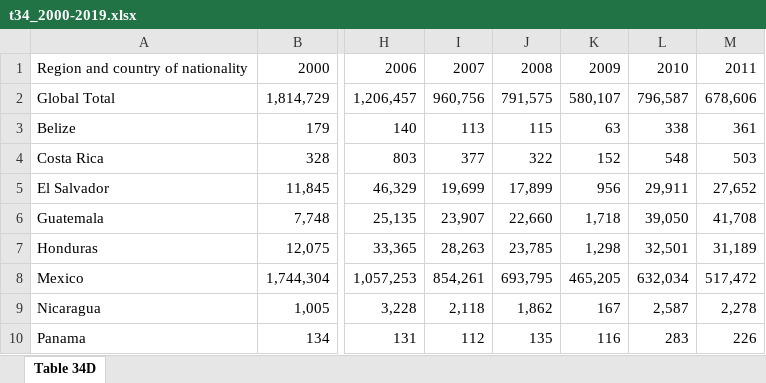
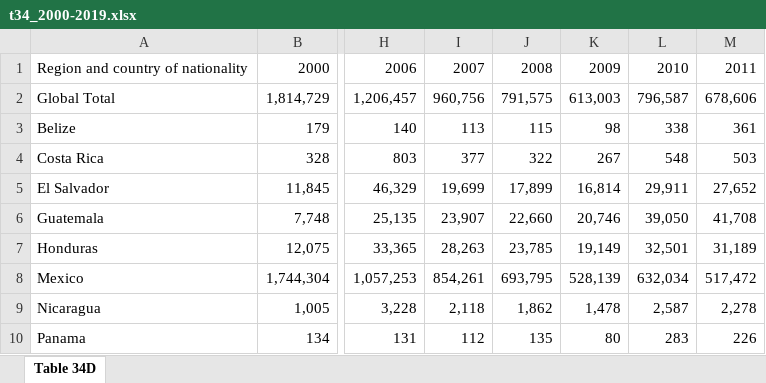
Before and after one commit to opheeelia/11.154-proj-pathways, an Excel workbook: data/t34_2000-2019.xlsx, sheet Table 34D, drawn as a sheet; only a part is shown, gaps mark what is left out; values as stored, in another font and other column widths than the file's, no borders; the diff names each change by its address in the sheet, - before the commit and + after, or states it on an @@ line.

```diff
--- a/data/t34_2000-2019.xlsx (sheet Table 34D)
+++ b/data/t34_2000-2019.xlsx (sheet Table 34D)
-K2: 580,107
+K2: 613,003
-K3: 63
+K3: 98
-K4: 152
+K4: 267
-K5: 956
+K5: 16,814
-K6: 1,718
+K6: 20,746
-K7: 1,298
+K7: 19,149
-K8: 465,205
+K8: 528,139
-K9: 167
+K9: 1,478
-K10: 116
+K10: 80
```
Also changed, not shown: data/t41_2000-2019.xlsx, 9 other files.
